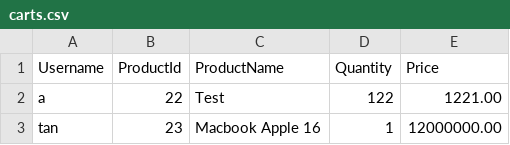
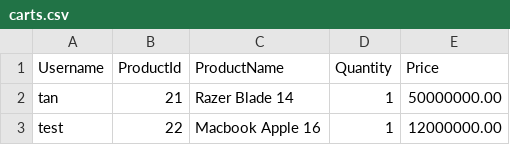
Before and after one commit to DuyTana273/C0624G1_Vu_Duy_Tan, a CSV file: C0624G1_Vu_Duy_Tan/module2/src/case_study/store/carts.csv, drawn as a sheet.

```diff
--- a/C0624G1_Vu_Duy_Tan/module2/src/case_study/store/carts.csv
+++ b/C0624G1_Vu_Duy_Tan/module2/src/case_study/store/carts.csv
@@ -1,3 +1,3 @@
 Username        | ProductId  | ProductName          | Quantity   | Price
-a               | 22         | Test                 | 122        | 1221.00
-tan             | 23         | Macbook Apple 16     | 1          | 12000000.00
+tan             | 21         | Razer Blade 14       | 1          | 50000000.00
+test            | 22         | Macbook Apple 16     | 1          | 12000000.00
```
Also changed, not shown: C0624G1_Vu_Duy_Tan/module2/src/case_study/store/products.csv, C0624G1_Vu_Duy_Tan/module2/src/case_study/store/users.csv, 14 other files.
